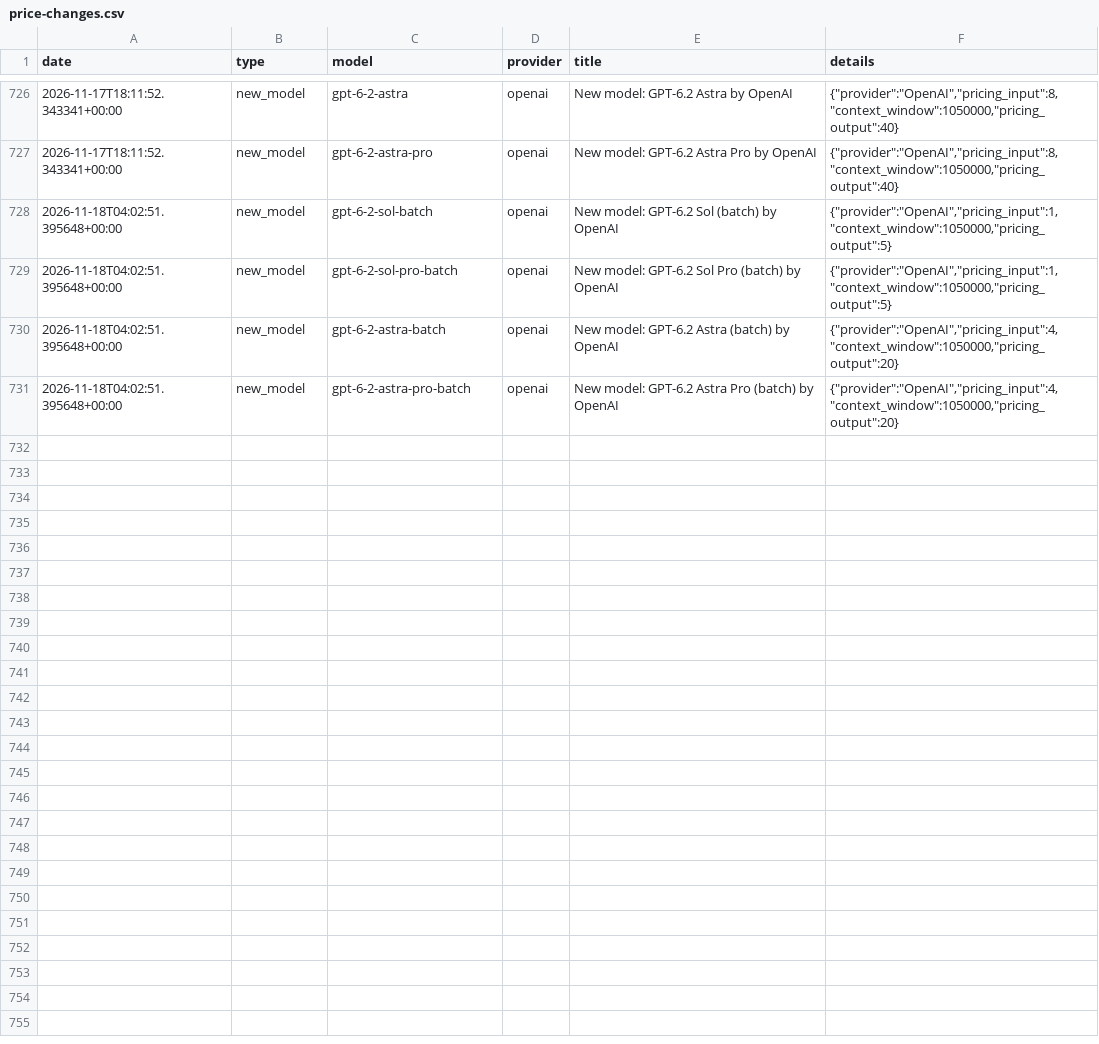
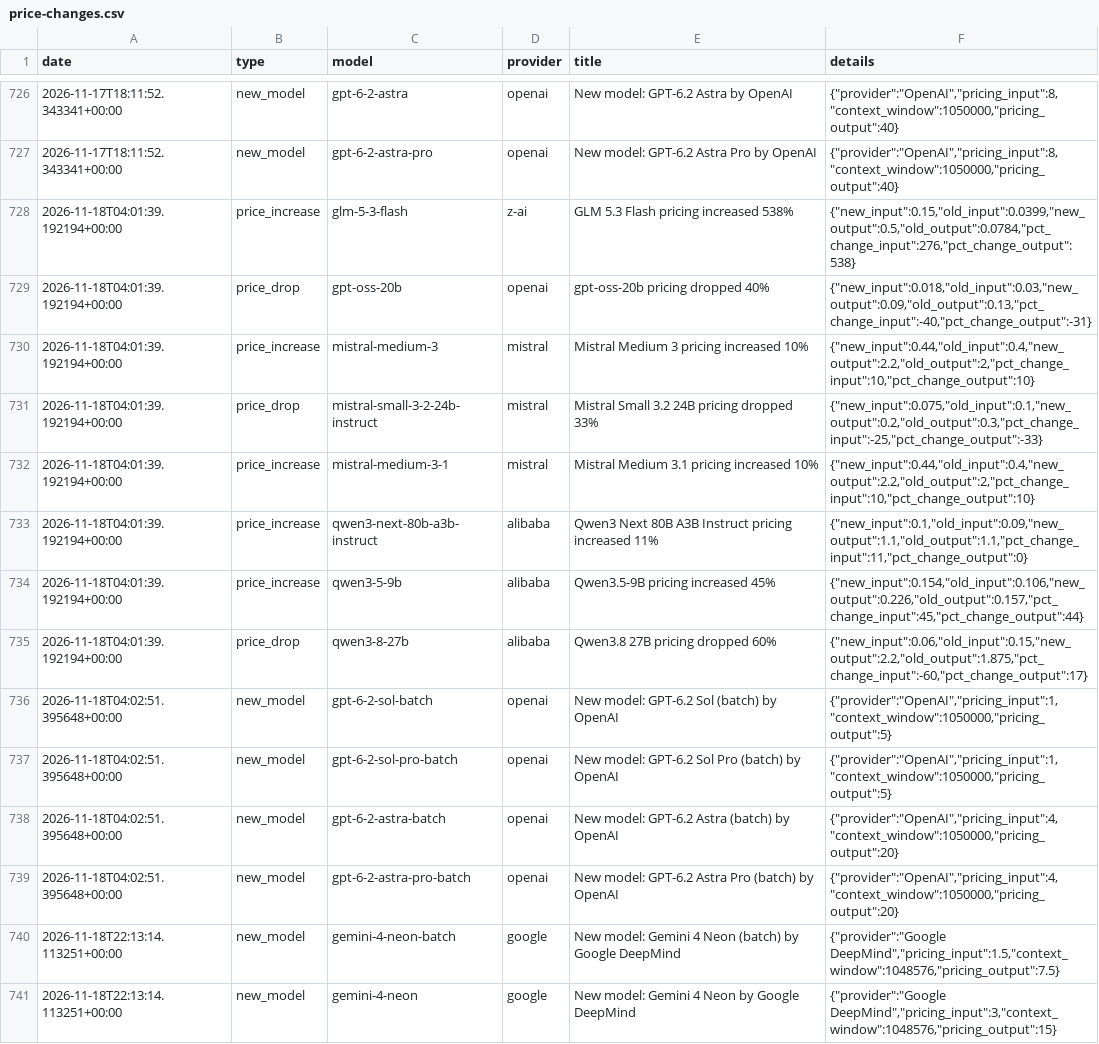
Before and after one commit to BenchGecko/datasets, a CSV file: prices/price-changes.csv, drawn as a sheet; only a part is shown, gaps mark what is left out.

```diff
--- a/prices/price-changes.csv
+++ b/prices/price-changes.csv
@@ -727,2 +727,10 @@ date,type,model,provider,title,details
 2026-11-17T18:11:52.343341+00:00,new_model,gpt-6-2-astra-pro,openai,New model: GPT-6.2 Astra Pro by OpenAI,"{""provider"":""OpenAI"",""pricing_input"":8,""context_window"":1050000,""pricing_output"":40}"
+2026-11-18T04:01:39.192194+00:00,price_increase,glm-5-3-flash,z-ai,GLM 5.3 Flash pricing increased 538%,"{""new_input"":0.15,""old_input"":0.0399,""new_output"":0.5,""old_output"":0.0784,""pct_change_input"":276,""pct_change_output"":538}"
+2026-11-18T04:01:39.192194+00:00,price_drop,gpt-oss-20b,openai,gpt-oss-20b pricing dropped 40%,"{""new_input"":0.018,""old_input"":0.03,""new_output"":0.09,""old_output"":0.13,""pct_change_input"":-40,""pct_change_output"":-31}"
+2026-11-18T04:01:39.192194+00:00,price_increase,mistral-medium-3,mistral,Mistral Medium 3 pricing increased 10%,"{""new_input"":0.44,""old_input"":0.4,""new_output"":2.2,""old_output"":2,""pct_change_input"":10,""pct_change_output"":10}"
+2026-11-18T04:01:39.192194+00:00,price_drop,mistral-small-3-2-24b-instruct,mistral,Mistral Small 3.2 24B pricing dropped 33%,"{""new_input"":0.075,""old_input"":0.1,""new_output"":0.2,""old_output"":0.3,""pct_change_input"":-25,""pct_change_output"":-33}"
+2026-11-18T04:01:39.192194+00:00,price_increase,mistral-medium-3-1,mistral,Mistral Medium 3.1 pricing increased 10%,"{""new_input"":0.44,""old_input"":0.4,""new_output"":2.2,""old_output"":2,""pct_change_input"":10,""pct_change_output"":10}"
+2026-11-18T04:01:39.192194+00:00,price_increase,qwen3-next-80b-a3b-instruct,alibaba,Qwen3 Next 80B A3B Instruct pricing increased 11%,"{""new_input"":0.1,""old_input"":0.09,""new_output"":1.1,""old_output"":1.1,""pct_change_input"":11,""pct_change_output"":0}"
+2026-11-18T04:01:39.192194+00:00,price_increase,qwen3-5-9b,alibaba,Qwen3.5-9B pricing increased 45%,"{""new_input"":0.154,""old_input"":0.106,""new_output"":0.226,""old_output"":0.157,""pct_change_input"":45,""pct_change_output"":44}"
+2026-11-18T04:01:39.192194+00:00,price_drop,qwen3-8-27b,alibaba,Qwen3.8 27B pricing dropped 60%,"{""new_input"":0.06,""old_input"":0.15,""new_output"":2.2,""old_output"":1.875,""pct_change_input"":-60,""pct_change_output"":17}"
 2026-11-18T04:02:51.395648+00:00,new_model,gpt-6-2-sol-batch,openai,New model: GPT-6.2 Sol (batch) by OpenAI,"{""provider"":""OpenAI"",""pricing_input"":1,""context_window"":1050000,""pricing_output"":5}"
@@ -731 +739,3 @@ date,type,model,provider,title,details
 2026-11-18T04:02:51.395648+00:00,new_model,gpt-6-2-astra-pro-batch,openai,New model: GPT-6.2 Astra Pro (batch) by OpenAI,"{""provider"":""OpenAI"",""pricing_input"":4,""context_window"":1050000,""pricing_output"":20}"
+2026-11-18T22:13:14.113251+00:00,new_model,gemini-4-neon-batch,google,New model: Gemini 4 Neon (batch) by Google DeepMind,"{""provider"":""Google DeepMind"",""pricing_input"":1.5,""context_window"":1048576,""pricing_output"":7.5}"
+2026-11-18T22:13:14.113251+00:00,new_model,gemini-4-neon,google,New model: Gemini 4 Neon by Google DeepMind,"{""provider"":""Google DeepMind"",""pricing_input"":3,""context_window"":1048576,""pricing_output"":15}"
```
Also changed, not shown: companies/company-facts.csv, gpu/gpu-rental-daily.csv, 3 other files.
